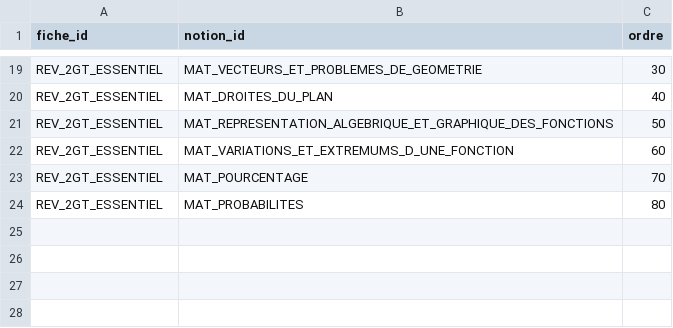
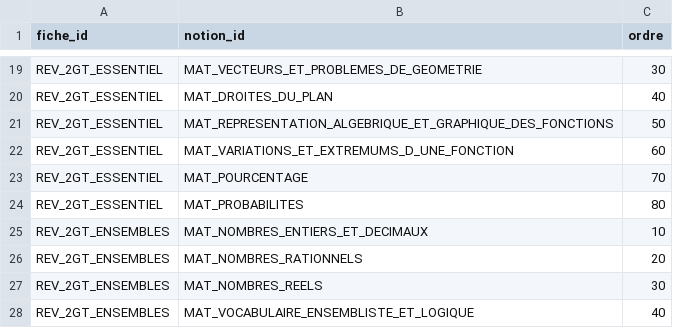
Before and after one commit to gilles13/eduschool, a CSV file: inst/revision/fiche_notions.csv, drawn as a sheet; only a part is shown, gaps mark what is left out; the diff names each change by its address in the sheet, - before the commit and + after, or states it on an @@ line.

```diff
--- a/inst/revision/fiche_notions.csv
+++ b/inst/revision/fiche_notions.csv
+row 25: REV_2GT_ENSEMBLES | MAT_NOMBRES_ENTIERS_ET_DECIMAUX | 10
+row 26: REV_2GT_ENSEMBLES | MAT_NOMBRES_RATIONNELS | 20
+row 27: REV_2GT_ENSEMBLES | MAT_NOMBRES_REELS | 30
+row 28: REV_2GT_ENSEMBLES | MAT_VOCABULAIRE_ENSEMBLISTE_ET_LOGIQUE | 40
```
Also changed, not shown: inst/revision/blocs.csv, inst/revision/fiches.csv, 13 other files.
